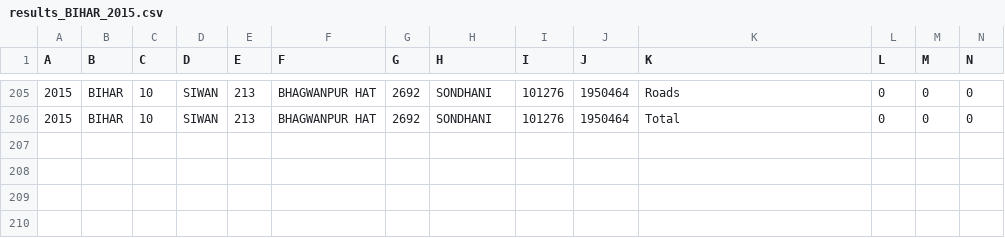
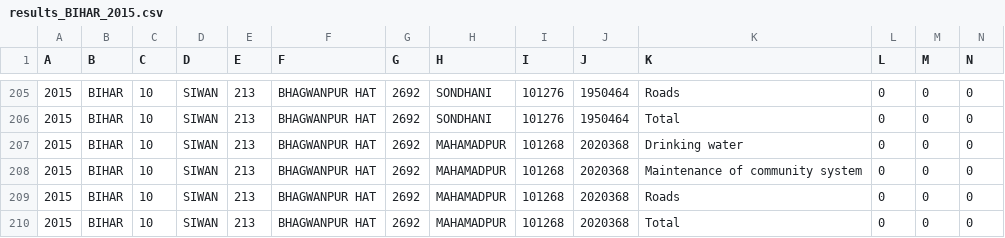
Before and after one commit to polofr/scrap-python-indian-gov, a CSV file: results/results_BIHAR_2015.csv, drawn as a sheet; only a part is shown, gaps mark what is left out; rows hold the shown columns only; the diff names each change by its address in the sheet, - before the commit and + after, or states it on an @@ line.

```diff
--- a/results/results_BIHAR_2015.csv
+++ b/results/results_BIHAR_2015.csv
+row 207: 2015 | BIHAR | 10 | SIWAN | 213 | BHAGWANPUR HAT | 2692 | MAHAMADPUR | 101268 | 2020368 | Drinking water | 0 | 0 | 0
+row 208: 2015 | BIHAR | 10 | SIWAN | 213 | BHAGWANPUR HAT | 2692 | MAHAMADPUR | 101268 | 2020368 | Maintenance of community system | 0 | 0 | 0
+row 209: 2015 | BIHAR | 10 | SIWAN | 213 | BHAGWANPUR HAT | 2692 | MAHAMADPUR | 101268 | 2020368 | Roads | 0 | 0 | 0
+row 210: 2015 | BIHAR | 10 | SIWAN | 213 | BHAGWANPUR HAT | 2692 | MAHAMADPUR | 101268 | 2020368 | Total | 0 | 0 | 0
```
Also changed, not shown: results/results_ANDHRA PRADESH_2015.csv, results/results_HIMACHAL PRADESH_2015.csv, 24 other files.
